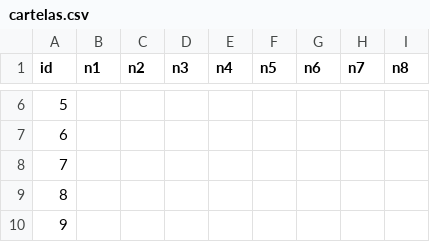
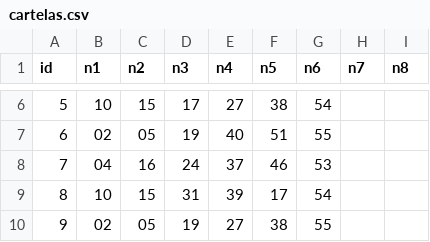
Before and after one commit to renesvieira/megadavirada, a CSV file: cartelas.csv, drawn as a sheet; only a part is shown, gaps mark what is left out; the diff covers the shown part only.

Commit message:
Add Cartelas

```diff
--- a/cartelas.csv
+++ b/cartelas.csv
@@ -6,5 +6,5 @@ id;n1;n2;n3;n4;n5;n6;n7;n8
-5;;;;;;;;
-6;;;;;;;;
-7;;;;;;;;
-8;;;;;;;;
-9;;;;;;;;
+5;10;15;17;27;38;54;
+6;02;05;19;40;51;55;
+7;04;16;24;37;46;53;
+8;10;15;31;39;17;54;
+9;02;05;19;27;38;55;
```
Also changed, not shown: 99 edited cells elsewhere in this file.
